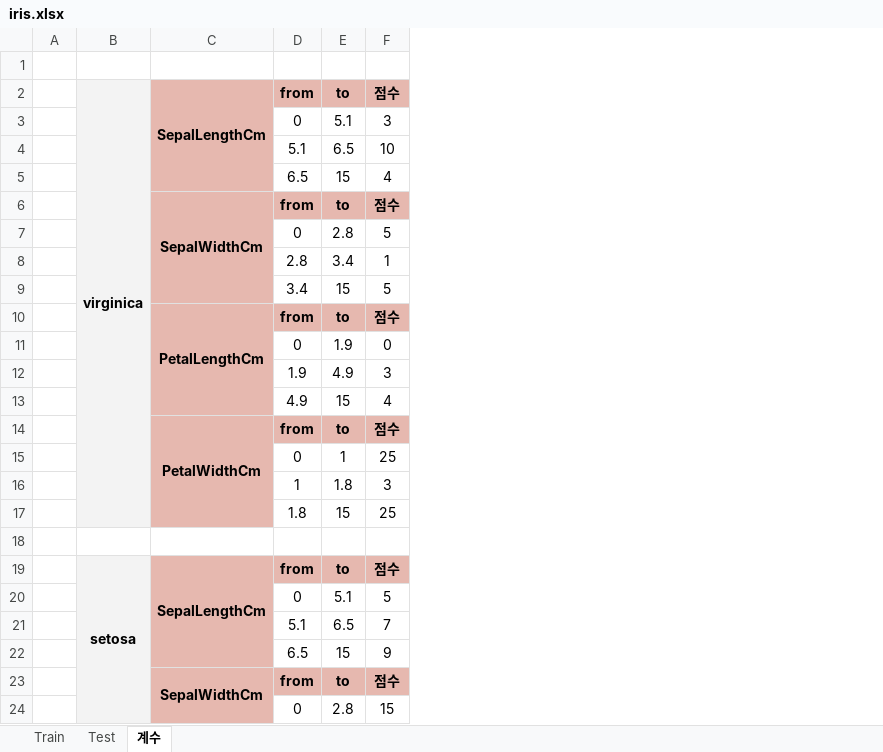
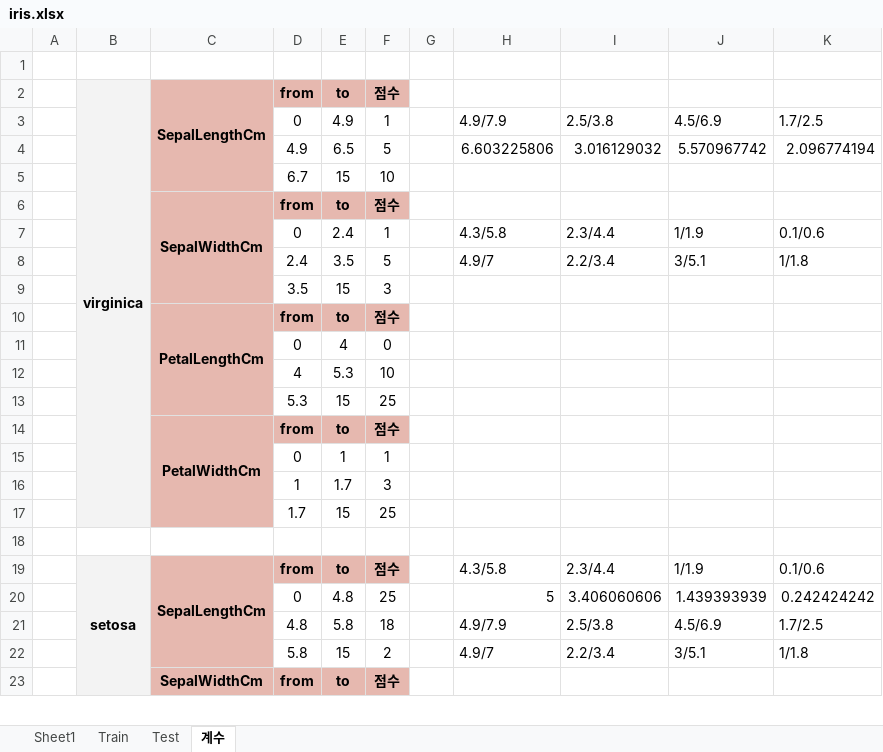
Before and after one commit to kjh03160/Coala, an Excel workbook: COALA_DS_DATA/COALA_DS_DATA/week1/homework/iris.xlsx, sheet 계수, drawn as a sheet; only a part is shown; values as stored, in another font and other column widths than the file's, no borders; charts and pictures not drawn; removed rows and columns are numbered as before the commit, all else as after; the diff covers the shown part only; the diff names each change by its address in the sheet, - before the commit and + after, or states it on an @@ line.

```diff
--- a/COALA_DS_DATA/COALA_DS_DATA/week1/homework/iris.xlsx (sheet 계수)
+++ b/COALA_DS_DATA/COALA_DS_DATA/week1/homework/iris.xlsx (sheet 계수)
+sheet tab: Sheet1
+column G, empty
+column H, row 19: 4.3/5.8
+column I, row 19: 2.3/4.4
+column J, row 19: 1/1.9
+column K, row 19: 0.1/0.6
-row 3:  |  |  | 0 | 5.1 | 3
-row 4:  |  |  | 5.1 | 6.5 | 10
-row 5:  |  |  | 6.5 | 15 | 4
+row 3:  |  |  | 0 | 4.9 | 1 |  | 4.9/7.9 | 2.5/3.8 | 4.5/6.9 | 1.7/2.5
+row 4:  |  |  | 4.9 | 6.5 | 5 |  | 6.603225806 | 3.016129032 | 5.570967742 | 2.096774194
+row 5:  |  |  | 6.7 | 15 | 10
-row 7:  |  |  | 0 | 2.8 | 5
-row 8:  |  |  | 2.8 | 3.4 | 1
-row 9:  |  |  | 3.4 | 15 | 5
+row 7:  |  |  | 0 | 2.4 | 1 |  | 4.3/5.8 | 2.3/4.4 | 1/1.9 | 0.1/0.6
+row 8:  |  |  | 2.4 | 3.5 | 5 |  | 4.9/7 | 2.2/3.4 | 3/5.1 | 1/1.8
+row 9:  |  |  | 3.5 | 15 | 3
-E11: 1.9
+E11: 4
-row 12:  |  |  | 1.9 | 4.9 | 3
-row 13:  |  |  | 4.9 | 15 | 4
+row 12:  |  |  | 4 | 5.3 | 10
+row 13:  |  |  | 5.3 | 15 | 25
-F15: 25
+F15: 1
-E16: 1.8
+E16: 1.7
-D17: 1.8
+D17: 1.7
-row 20:  |  |  | 0 | 5.1 | 5
-row 21:  |  |  | 5.1 | 6.5 | 7
-row 22:  |  |  | 6.5 | 15 | 9
+row 20:  |  |  | 0 | 4.8 | 25 |  | 5 | 3.406060606 | 1.439393939 | 0.242424242
+row 21:  |  |  | 4.8 | 5.8 | 18 |  | 4.9/7.9 | 2.5/3.8 | 4.5/6.9 | 1.7/2.5
+row 22:  |  |  | 5.8 | 15 | 2 |  | 4.9/7 | 2.2/3.4 | 3/5.1 | 1/1.8
-row 24:  |  |  | 0 | 2.8 | 15
```
Also changed, not shown: 18 added rows, 17 removed rows and 3 edited cells elsewhere in this sheet, sheet Train, sheet Test, formulas that keep their value, hidden cells, charts or pictures, 4 other files.
